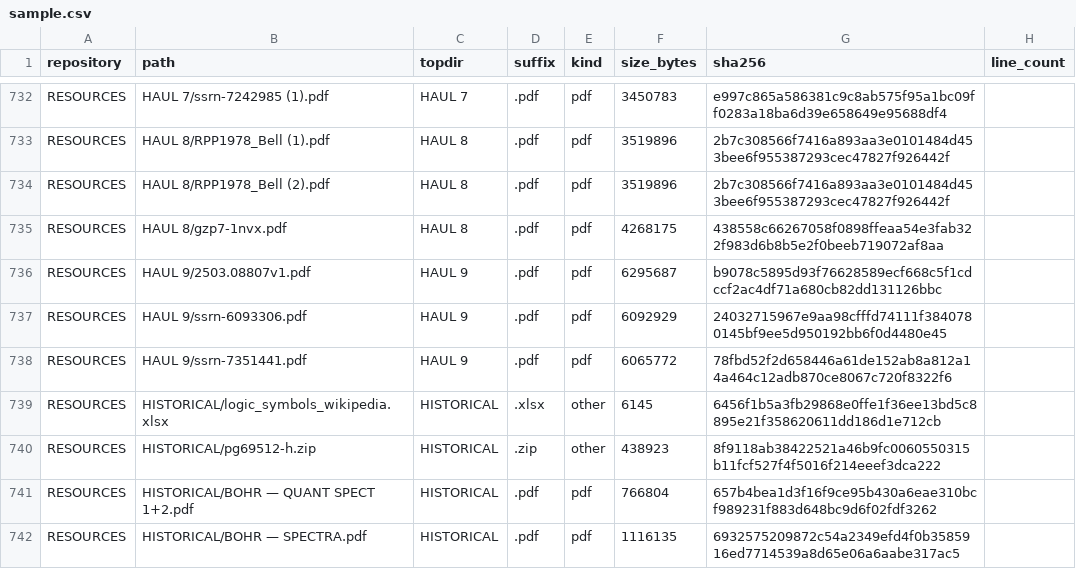
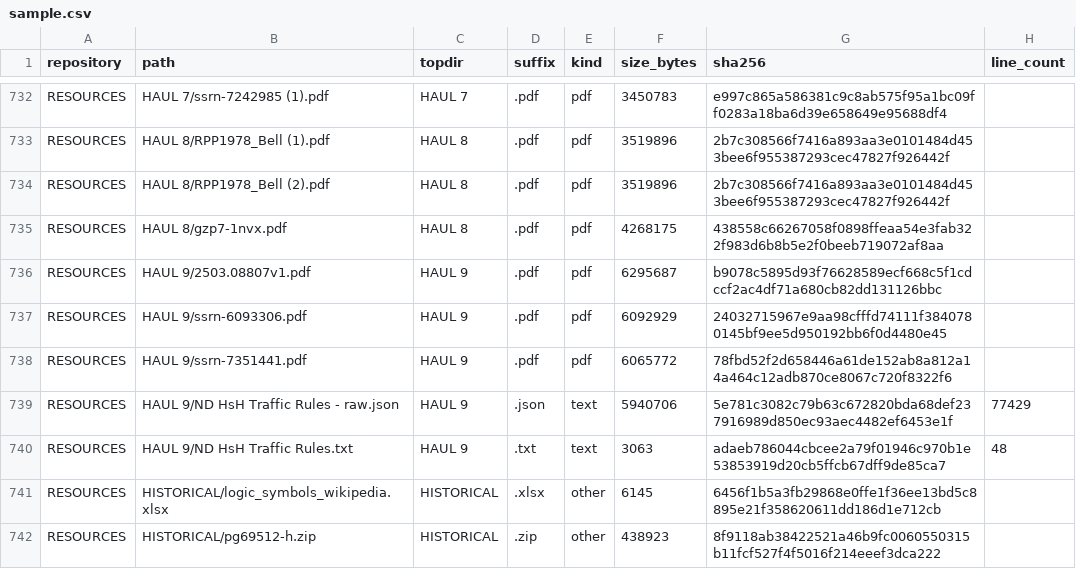
Before and after one commit to Satobloc/HSH_RESOURCES, a CSV file: SOURCE_INVENTORY/SABLE/source_inventory_run/sample.csv, drawn as a sheet; only a part is shown, gaps mark what is left out; the shorter side is filled out with more unchanged rows.

```diff
--- a/SOURCE_INVENTORY/SABLE/source_inventory_run/sample.csv
+++ b/SOURCE_INVENTORY/SABLE/source_inventory_run/sample.csv
@@ -738,2 +738,4 @@ RESOURCES,HAUL 9/ssrn-6093306.pdf,HAUL 9,.pdf,pdf,6092929,24032715967e9aa98cfffd
 RESOURCES,HAUL 9/ssrn-7351441.pdf,HAUL 9,.pdf,pdf,6065772,78fbd52f2d658446a61de152ab8a812a14a464c12adb870ce8067c720f8322f6,
+RESOURCES,HAUL 9/ND HsH Traffic Rules - raw.json,HAUL 9,.json,text,5940706,5e781c3082c79b63c672820bda68def237916989d850ec93aec4482ef6453e1f,77429
+RESOURCES,HAUL 9/ND HsH Traffic Rules.txt,HAUL 9,.txt,text,3063,adaeb786044cbcee2a79f01946c970b1e53853919d20cb5ffcb67dff9de85ca7,48
 RESOURCES,HISTORICAL/logic_symbols_wikipedia.xlsx,HISTORICAL,.xlsx,other,6145,6456f1b5a3fb29868e0ffe1f36ee13bd5c8895e21f358620611dd186d1e712cb,
```
Also changed, not shown: 3 other files.
